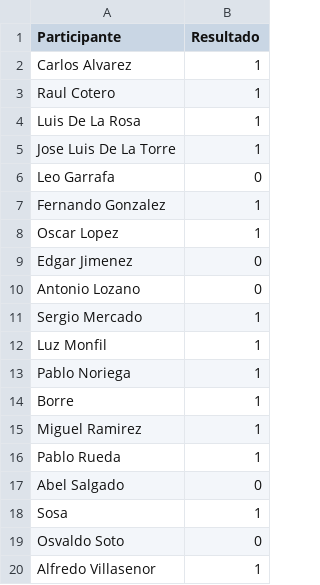
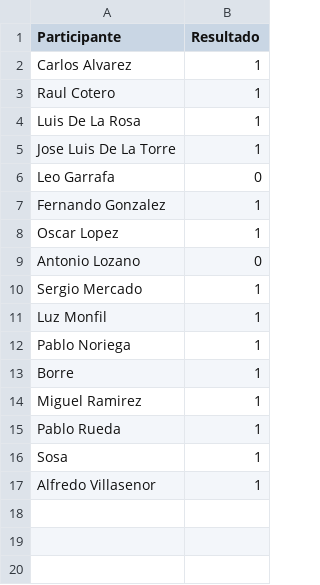
Before and after one commit to jluisdg/QuinelaCC, a CSV file: resultados.csv, drawn as a sheet.

Commit message:
Update resultados.csv

```diff
--- a/resultados.csv
+++ b/resultados.csv
@@ -8,3 +8,2 @@ Fernando Gonzalez,1
 Oscar Lopez,1
-Edgar Jimenez,0
 Antonio Lozano,0
@@ -16,5 +15,3 @@ Miguel Ramirez,1
 Pablo Rueda,1
-Abel Salgado,0
 Sosa,1
-Osvaldo Soto,0
 Alfredo Villasenor,1
```
